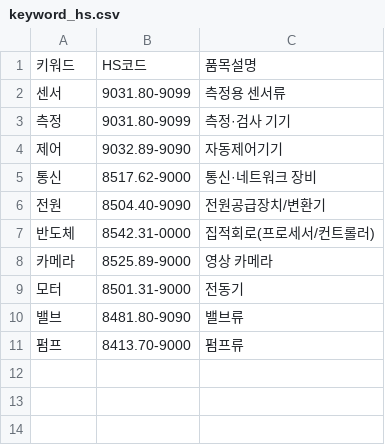
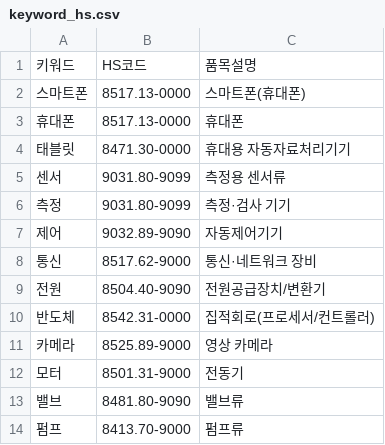
Before and after one commit to jinhsong/russia-catchall, a CSV file: data/keyword_hs.csv, drawn as a sheet.

```diff
--- a/data/keyword_hs.csv
+++ b/data/keyword_hs.csv
@@ -1,2 +1,5 @@
 키워드,HS코드,품목설명
+스마트폰,8517.13-0000,스마트폰(휴대폰)
+휴대폰,8517.13-0000,휴대폰
+태블릿,8471.30-0000,휴대용 자동자료처리기기
 센서,9031.80-9099,측정용 센서류
```
Also changed, not shown: data/expert_classification.csv, data/self_classification.csv, 2 other files.
